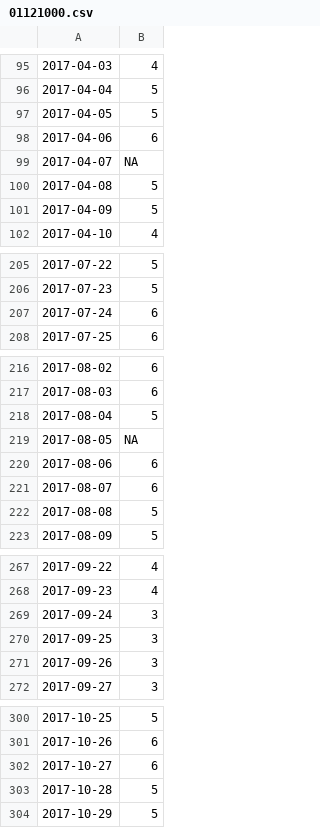
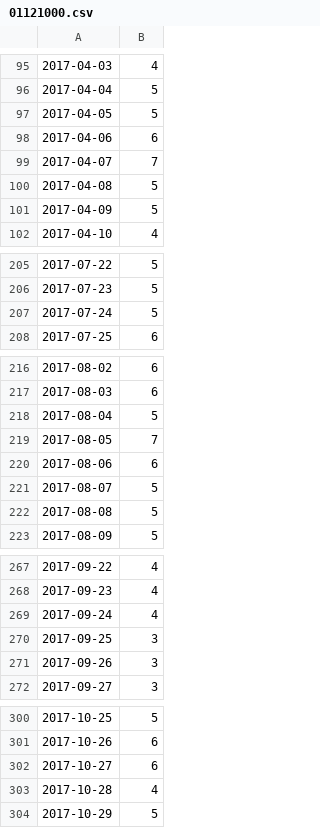
Before and after one commit to marybecker/FlowImpair, a CSV file: data/01121000.csv, drawn as a sheet; only a part is shown, gaps mark what is left out.

```diff
--- a/data/01121000.csv
+++ b/data/01121000.csv
@@ -98,3 +98,3 @@
 "2017-04-06",6
-"2017-04-07",NA
+"2017-04-07",7
 "2017-04-08",5
@@ -206,3 +206,3 @@
 "2017-07-23",5
-"2017-07-24",6
+"2017-07-24",5
 "2017-07-25",6
@@ -218,5 +218,5 @@
 "2017-08-04",5
-"2017-08-05",NA
+"2017-08-05",7
 "2017-08-06",6
-"2017-08-07",6
+"2017-08-07",5
 "2017-08-08",5
@@ -268,3 +268,3 @@
 "2017-09-23",4
-"2017-09-24",3
+"2017-09-24",4
 "2017-09-25",3
@@ -302,3 +302,3 @@
 "2017-10-27",6
-"2017-10-28",5
+"2017-10-28",4
 "2017-10-29",5
```
Also changed, not shown: findexlng2017.csv, 4 other files.
